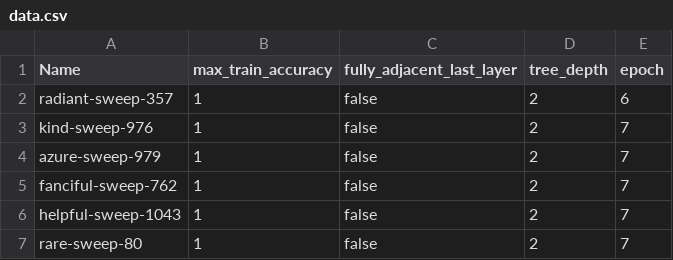
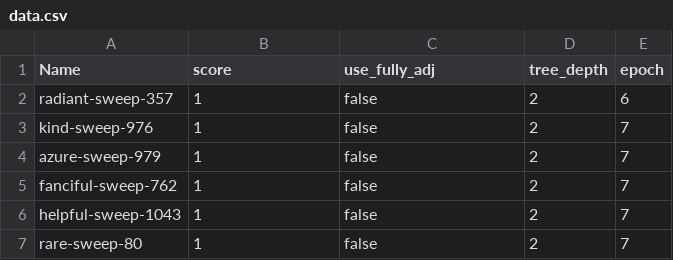
Before and after one commit to joshniemela/BottlenecksWithinGNN, a CSV file: tree_neighbours_match/data.csv, drawn as a sheet; only a part is shown.

Commit message:
Add plotting for tree_neighbors

```diff
--- a/tree_neighbours_match/data.csv
+++ b/tree_neighbours_match/data.csv
@@ -1,2 +1,2 @@
-"Name","max_train_accuracy","fully_adjacent_last_layer","tree_depth","epoch"
+"Name","score","use_fully_adj","tree_depth","epoch"
 "radiant-sweep-357","1","false","2","6"
```
Also changed, not shown: 1 other file.
